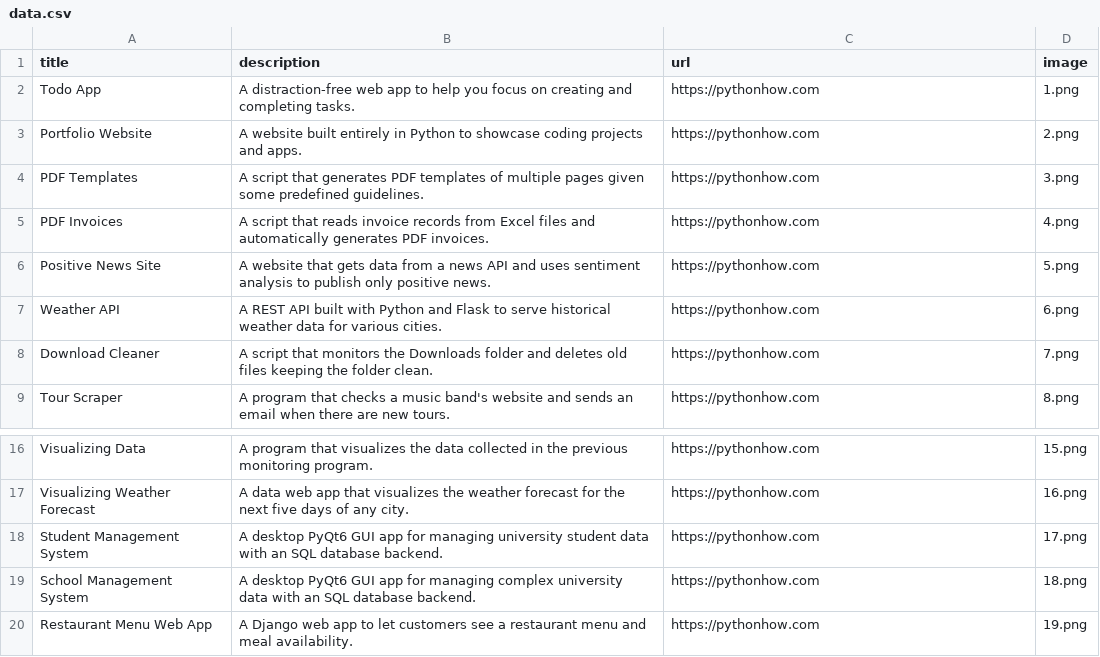
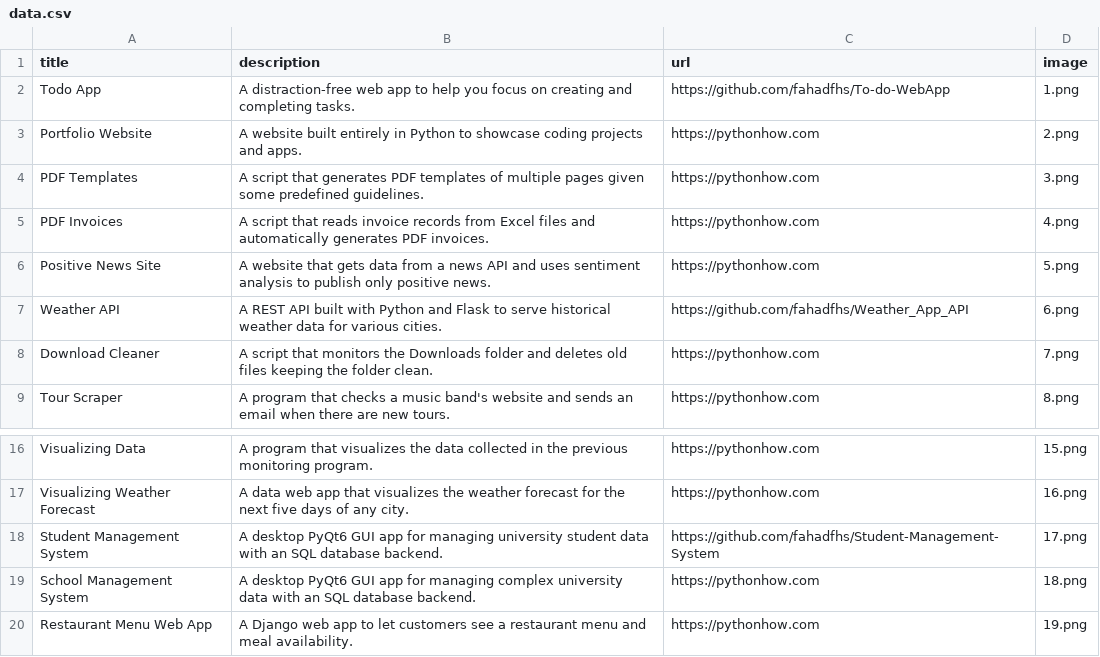
Before and after one commit to fahadfhs/mymainportfolio, a CSV file: data.csv, drawn as a sheet; only a part is shown, gaps mark what is left out.

```diff
--- a/data.csv
+++ b/data.csv
@@ -1,3 +1,3 @@
 title;description;url;image
-Todo App;A distraction-free web app to help you focus on creating and completing tasks.;https://pythonhow.com;1.png
+Todo App;A distraction-free web app to help you focus on creating and completing tasks.;https://github.com/fahadfhs/To-do-WebApp;1.png
 Portfolio Website;A website built entirely in Python to showcase coding projects and apps.;https://pythonhow.com;2.png
@@ -6,3 +6,3 @@ PDF Invoices;A script that reads invoice records from Excel files and automatica
 Positive News Site;A website that gets data from a news API and uses sentiment analysis to publish only positive news.;https://pythonhow.com;5.png
-Weather API;A REST API built with Python and Flask to serve historical weather data for various cities.;https://pythonhow.com;6.png
+Weather API;A REST API built with Python and Flask to serve historical weather data for various cities.;https://github.com/fahadfhs/Weather_App_API;6.png
 Download Cleaner;A script that monitors the Downloads folder and deletes old files keeping the folder clean.;https://pythonhow.com;7.png
@@ -17,3 +17,3 @@ Visualizing Data;A program that visualizes the data collected in the previous mo
 Visualizing Weather Forecast;A data web app that visualizes the weather forecast for the next five days of any city.;https://pythonhow.com;16.png
-Student Management System;A desktop PyQt6 GUI app for managing university student data with an SQL database backend.;https://pythonhow.com;17.png
+Student Management System;A desktop PyQt6 GUI app for managing university student data with an SQL database backend.;https://github.com/fahadfhs/Student-Management-System;17.png
 School Management System;A desktop PyQt6 GUI app for managing complex university data with an SQL database backend.;https://pythonhow.com;18.png
```
Also changed, not shown: 13 other files.
